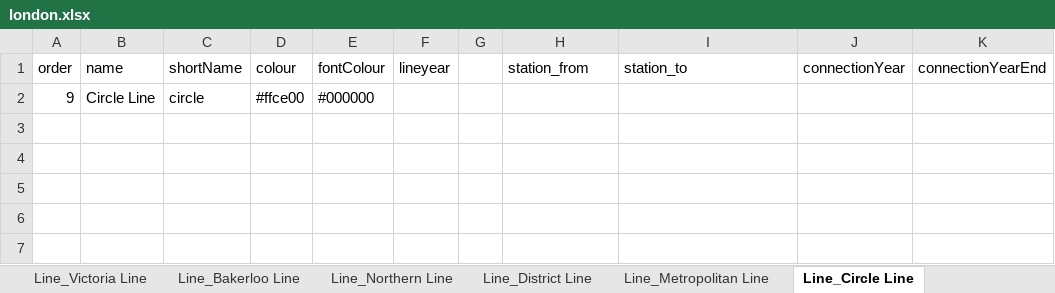
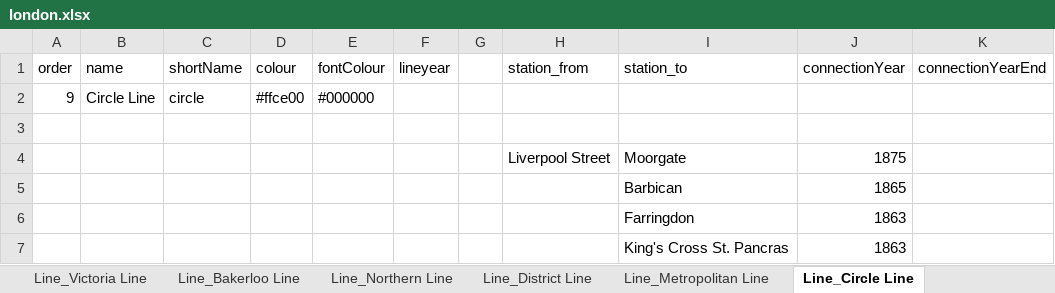
Before and after one commit to pabloibanezcom/tube-map-history.admin.api, an Excel workbook: data_sheets/london.xlsx, sheet Line_Circle Line, drawn as a sheet; values as stored, in another font and other column widths than the file's, no borders; the diff names each change by its address in the sheet, - before the commit and + after, or states it on an @@ line.

```diff
--- a/data_sheets/london.xlsx (sheet Line_Circle Line)
+++ b/data_sheets/london.xlsx (sheet Line_Circle Line)
+row 3: (empty)
+row 4:  |  |  |  |  |  |  | Liverpool Street | Moorgate | 1875
+row 5:  |  |  |  |  |  |  |  | Barbican | 1865
+row 6:  |  |  |  |  |  |  |  | Farringdon | 1863
+row 7:  |  |  |  |  |  |  |  | King's Cross St. Pancras | 1863
```
Also changed, not shown: sheet Line_Hammersmith & City Line, sheet Line_Metropolitan Line, sheet Line_Northern Line, other sheet tabs.
